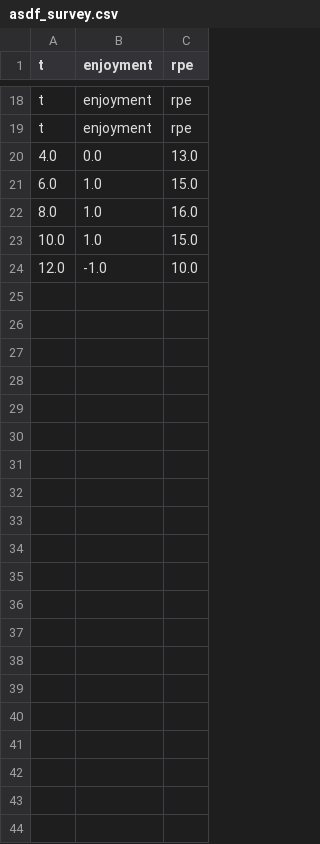
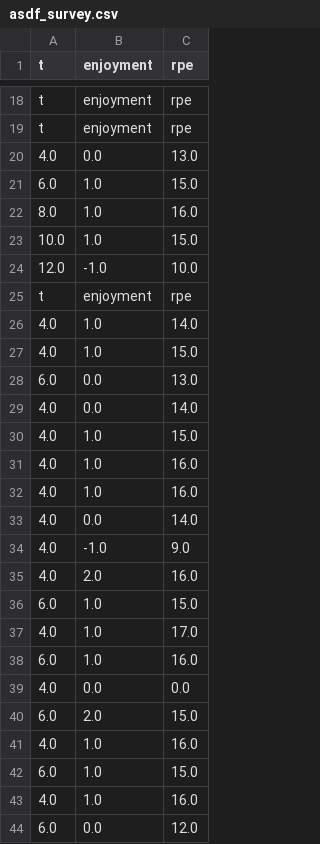
Before and after one commit to nundinir/Vickrey_VAS_GUI, a CSV file: vickrey_auction_GUI/asdf_survey.csv, drawn as a sheet; only a part is shown, gaps mark what is left out.

```diff
--- a/vickrey_auction_GUI/asdf_survey.csv
+++ b/vickrey_auction_GUI/asdf_survey.csv
@@ -24 +24,21 @@ t,enjoyment,rpe
 12.0,-1.0,10.0
+t,enjoyment,rpe
+4.0,1.0,14.0
+4.0,1.0,15.0
+6.0,0.0,13.0
+4.0,0.0,14.0
+4.0,1.0,15.0
+4.0,1.0,16.0
+4.0,1.0,16.0
+4.0,0.0,14.0
+4.0,-1.0,9.0
+4.0,2.0,16.0
+6.0,1.0,15.0
+4.0,1.0,17.0
+6.0,1.0,16.0
+4.0,0.0,0.0
+6.0,2.0,15.0
+4.0,1.0,16.0
+6.0,1.0,15.0
+4.0,1.0,16.0
+6.0,0.0,12.0
```
Also changed, not shown: vickrey_auction_GUI/asdf_auction.csv, 4 other files.
